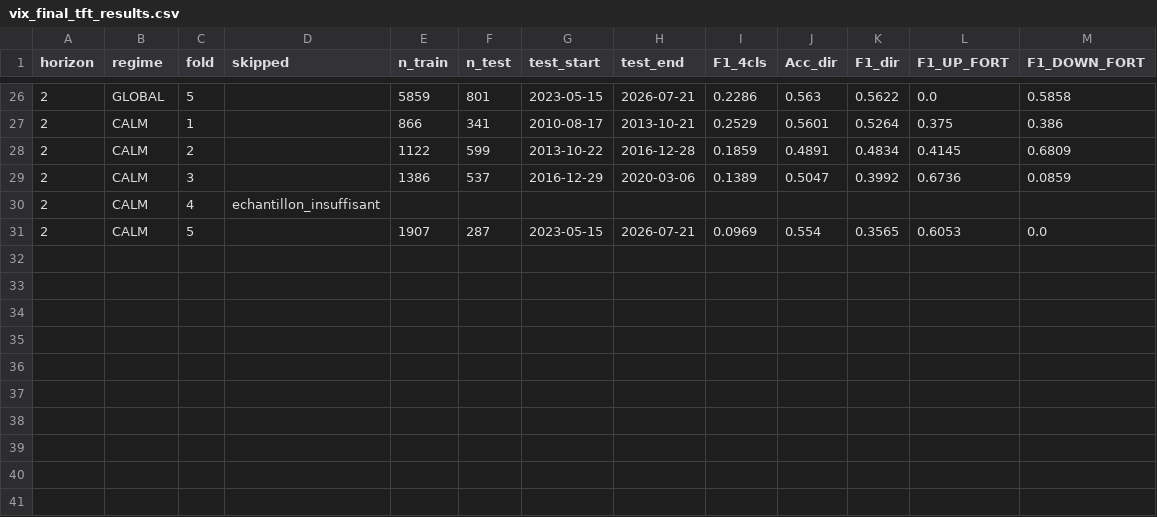
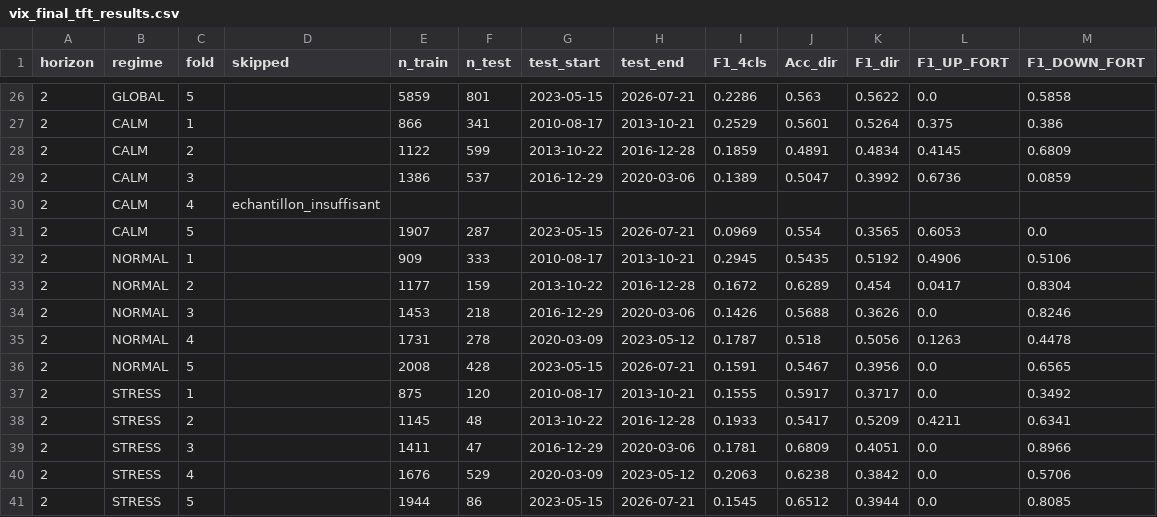
Before and after one commit to LP-D/PATRICK, a CSV file: vix_final_tft_results.csv, drawn as a sheet; only a part is shown, gaps mark what is left out.

Commit message:
Progression scan ML 40/120 — 2026-07-21 16:46

```diff
--- a/vix_final_tft_results.csv
+++ b/vix_final_tft_results.csv
@@ -31 +31,11 @@ horizon,regime,fold,skipped,n_train,n_test,test_start,test_end,F1_4cls,Acc_dir,F
 2,CALM,5,,1907,287,2023-05-15,2026-07-21,0.0969,0.554,0.3565,0.6053,0.0
+2,NORMAL,1,,909,333,2010-08-17,2013-10-21,0.2945,0.5435,0.5192,0.4906,0.5106
+2,NORMAL,2,,1177,159,2013-10-22,2016-12-28,0.1672,0.6289,0.454,0.0417,0.8304
+2,NORMAL,3,,1453,218,2016-12-29,2020-03-06,0.1426,0.5688,0.3626,0.0,0.8246
+2,NORMAL,4,,1731,278,2020-03-09,2023-05-12,0.1787,0.518,0.5056,0.1263,0.4478
+2,NORMAL,5,,2008,428,2023-05-15,2026-07-21,0.1591,0.5467,0.3956,0.0,0.6565
+2,STRESS,1,,875,120,2010-08-17,2013-10-21,0.1555,0.5917,0.3717,0.0,0.3492
+2,STRESS,2,,1145,48,2013-10-22,2016-12-28,0.1933,0.5417,0.5209,0.4211,0.6341
+2,STRESS,3,,1411,47,2016-12-29,2020-03-06,0.1781,0.6809,0.4051,0.0,0.8966
+2,STRESS,4,,1676,529,2020-03-09,2023-05-12,0.2063,0.6238,0.3842,0.0,0.5706
+2,STRESS,5,,1944,86,2023-05-15,2026-07-21,0.1545,0.6512,0.3944,0.0,0.8085
```
